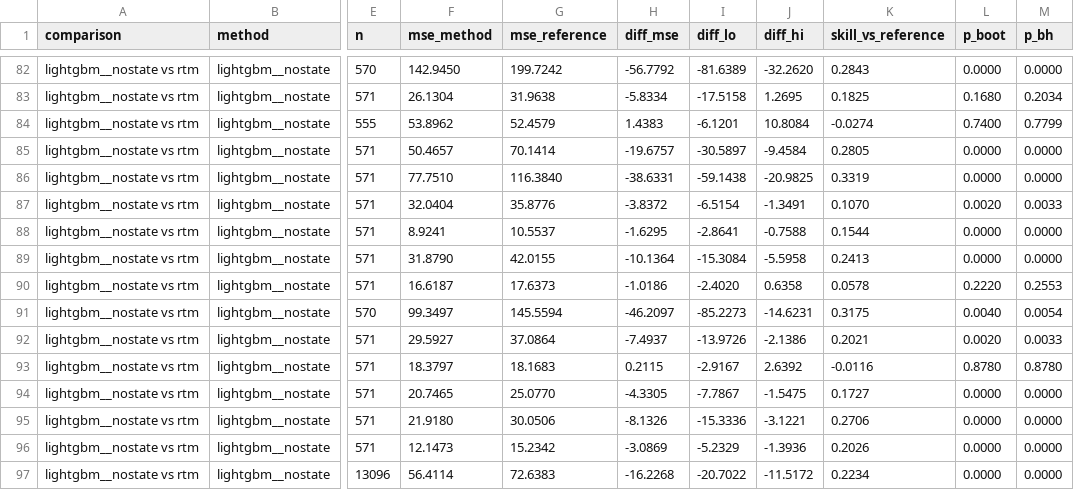
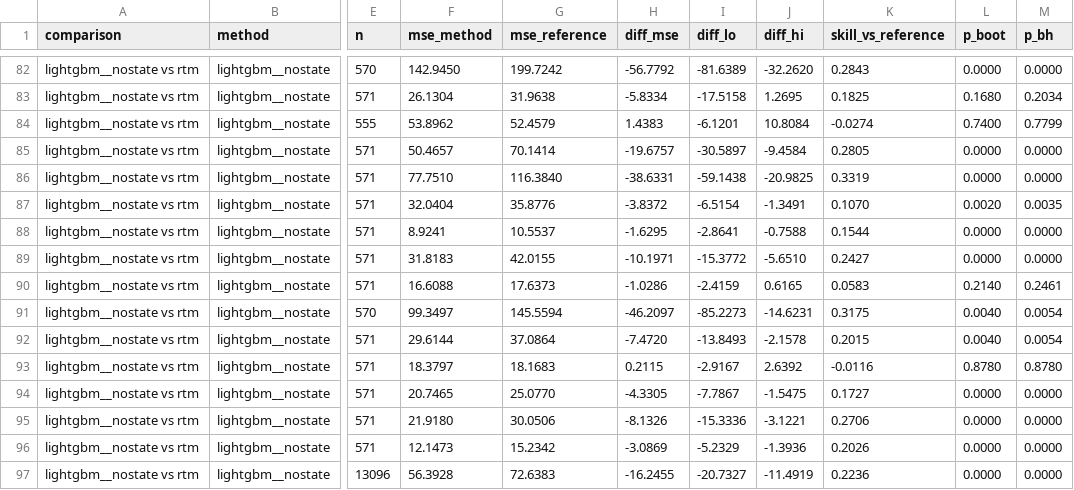
Before and after one commit to Shikshith05/nfhs-district-forecast, a CSV file: outputs/paired_tests_nfhs4to5_seenstate.csv, drawn as a sheet; only a part is shown, gaps mark what is left out; the diff covers the shown part only; the diff names each change by its address in the sheet, - before the commit and + after, or states it on an @@ line.

```diff
--- a/outputs/paired_tests_nfhs4to5_seenstate.csv
+++ b/outputs/paired_tests_nfhs4to5_seenstate.csv
-M87 (p_bh): 0.0033
+M87 (p_bh): 0.0035
-F89 (mse_method): 31.8790
+F89 (mse_method): 31.8183
-H89 (diff_mse): -10.1364
+H89 (diff_mse): -10.1971
-I89 (diff_lo): -15.3084
+I89 (diff_lo): -15.3772
-J89 (diff_hi): -5.5958
+J89 (diff_hi): -5.6510
-K89 (skill_vs_reference): 0.2413
+K89 (skill_vs_reference): 0.2427
-F90 (mse_method): 16.6187
+F90 (mse_method): 16.6088
-H90 (diff_mse): -1.0186
+H90 (diff_mse): -1.0286
-I90 (diff_lo): -2.4020
+I90 (diff_lo): -2.4159
-J90 (diff_hi): 0.6358
+J90 (diff_hi): 0.6165
-K90 (skill_vs_reference): 0.0578
+K90 (skill_vs_reference): 0.0583
-L90 (p_boot): 0.2220
+L90 (p_boot): 0.2140
-M90 (p_bh): 0.2553
+M90 (p_bh): 0.2461
-F92 (mse_method): 29.5927
+F92 (mse_method): 29.6144
-H92 (diff_mse): -7.4937
+H92 (diff_mse): -7.4720
-I92 (diff_lo): -13.9726
+I92 (diff_lo): -13.8493
-J92 (diff_hi): -2.1386
+J92 (diff_hi): -2.1578
-K92 (skill_vs_reference): 0.2021
+K92 (skill_vs_reference): 0.2015
-L92 (p_boot): 0.0020
+L92 (p_boot): 0.0040
-M92 (p_bh): 0.0033
+M92 (p_bh): 0.0054
-F97 (mse_method): 56.4114
+F97 (mse_method): 56.3928
-H97 (diff_mse): -16.2268
+H97 (diff_mse): -16.2455
-I97 (diff_lo): -20.7022
+I97 (diff_lo): -20.7327
-J97 (diff_hi): -11.5172
+J97 (diff_hi): -11.4919
-K97 (skill_vs_reference): 0.2234
+K97 (skill_vs_reference): 0.2236
```
Also changed, not shown: 69 edited cells elsewhere in this file, outputs/paired_summary_nfhs4to5.csv, outputs/paired_summary_nfhs4to5_seenstate.csv, 14 other files.
